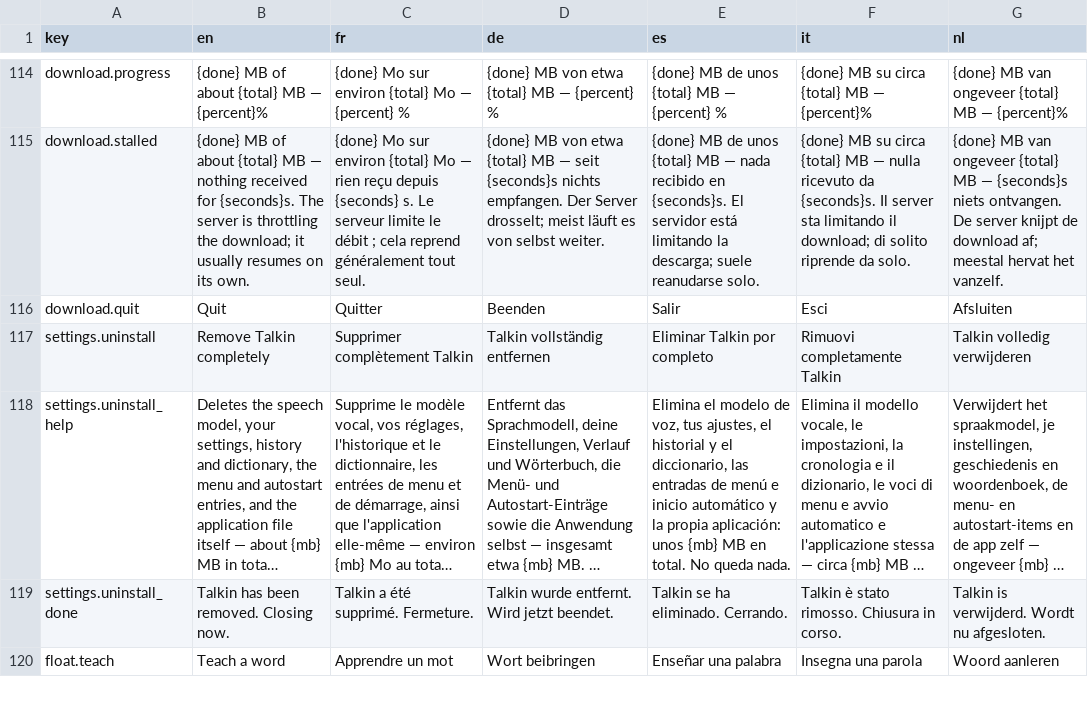
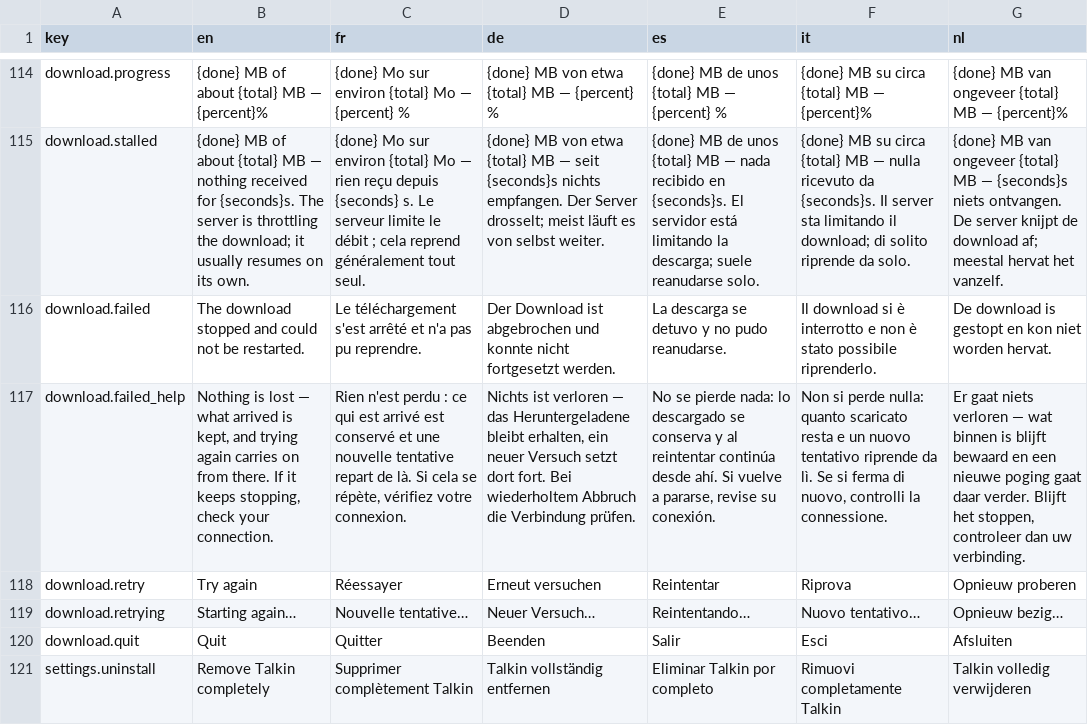
Before and after one commit to lightmorphic/talk, a CSV file: locales/translations.csv, drawn as a sheet; only a part is shown, gaps mark what is left out; the shorter side is filled out with more unchanged rows; long unchanged cells end in …; the diff names each change by its address in the sheet, - before the commit and + after, or states it on an @@ line.

Commit message:
A failed download now says so, and Resume actually resumes
Three faults, one after the other. When the fetch gave up, the window
was closed by the same call that closes it on success — so a download
that had died looked exactly like one that had finished. The icon then
showed a pause mark, which is not what had happened and told nobody what
to do. And Resume only changed the icon: the loading thread had already
ended, so nothing was running behind the spin.

The window now stays, says the download stopped, keeps what arrived, and
offers Try again. Resume starts the fetch again for real. A failed
download no longer blocks closing the window either — there is nothing
to insist on yet.

Also: never leave a cleanup watcher for a copy running from /tmp. That
watcher deletes the model and settings when its AppImage goes, and a
temporary path is guaranteed to go — so it becomes a delayed accident
aimed at the real install's data. Running from source clears any stale
one it finds.

```diff
--- a/locales/translations.csv
+++ b/locales/translations.csv
+row 116: download.failed | The download stopped and could not be restarted. | Le téléchargement s'est arrêté et n'a pas pu reprendre. | Der Download ist abgebrochen und konnte nicht fortgesetzt werden. | La descarga se detuvo y no pudo reanudarse. | Il download si è interrotto e non è stato possibile riprenderlo. | De download is gestopt en kon niet worden hervat.
+row 117: download.failed_help | Nothing is lost — what arrived is kept, and trying again carries on from there. If it keeps stopping, check your connection. | Rien n'est perdu : ce qui est arrivé est conservé et une nouvelle tentative repart de là. Si cela se répète, vérifiez votre connexion. | Nichts ist verloren — das Heruntergeladene bleibt erhalten, ein neuer Versuch setzt dort fort. Bei wiederholtem Abbruch die Verbindung prüfen. | No se pierde nada: lo descargado se conserva y al reintentar continúa desde ahí. Si vuelve a pararse, revise su conexión. | Non si perde nulla: quanto scaricato resta e un nuovo tentativo riprende da lì. Se si ferma di nuovo, controlli la connessione. | Er gaat niets verloren — wat binnen is blijft bewaard en een nieuwe poging gaat daar verder. Blijft het stoppen, controleer dan uw verbinding.
+row 118: download.retry | Try again | Réessayer | Erneut versuchen | Reintentar | Riprova | Opnieuw proberen
+row 119: download.retrying | Starting again… | Nouvelle tentative… | Neuer Versuch… | Reintentando… | Nuovo tentativo… | Opnieuw bezig…
```
Also changed, not shown: 6 other files.
